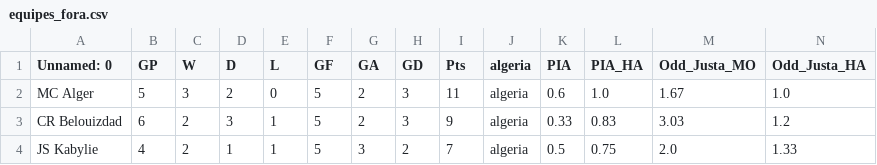
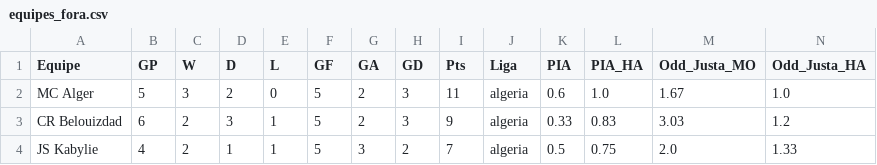
Before and after one commit to scooby75/jogosdodia, a CSV file: equipes_fora.csv, drawn as a sheet; only a part is shown.

Commit message:
Update equipes_fora.csv

```diff
--- a/equipes_fora.csv
+++ b/equipes_fora.csv
@@ -1,2 +1,2 @@
-Unnamed: 0,GP,W,D,L,GF,GA,GD,Pts,algeria,PIA,PIA_HA,Odd_Justa_MO,Odd_Justa_HA
+Equipe,GP,W,D,L,GF,GA,GD,Pts,Liga,PIA,PIA_HA,Odd_Justa_MO,Odd_Justa_HA
 MC Alger,5,3,2,0,5,2,3,11,algeria,0.6,1.0,1.67,1.0
```
